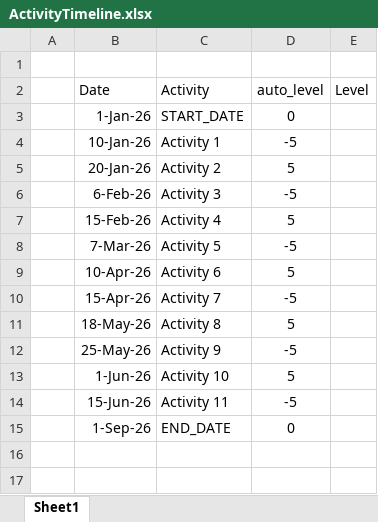
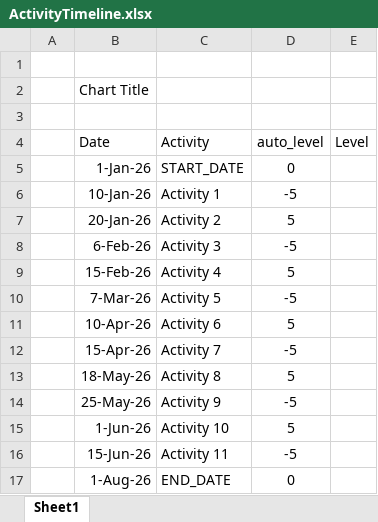
Before and after one commit to ahbmx/tools, an Excel workbook: ActivityTimeline.xlsx, sheet Sheet1, drawn as a sheet; values as stored, in another font and other column widths than the file's, no borders; charts and pictures and table styles not drawn; addresses are those after the commit; the diff names each change by its address in the sheet, - before the commit and + after, or states it on an @@ line.

```diff
--- a/ActivityTimeline.xlsx (sheet Sheet1)
+++ b/ActivityTimeline.xlsx (sheet Sheet1)
+row 2:  | Chart Title
+row 3: (empty)
-B17 (Date): 1-Sep-26
+B17 (Date): 1-Aug-26
```
Also changed, not shown: charts or pictures, ActivityTracker.xlsx.
